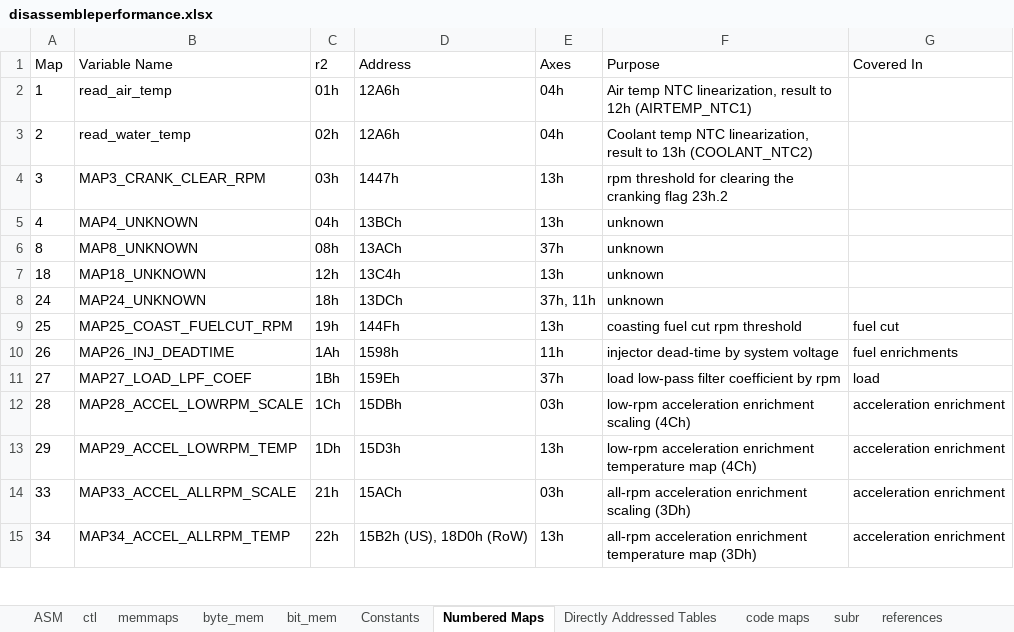
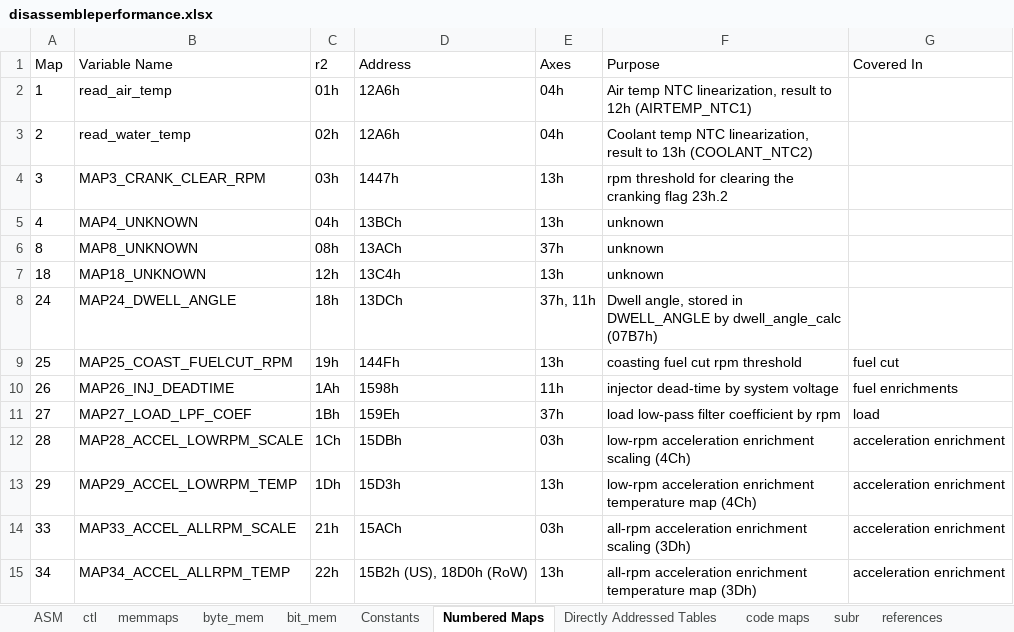
Before and after one commit to whalenlg/944turbo_dme_klr, an Excel workbook: dme/disassemble/disassembleperformance.xlsx, sheet Numbered Maps, drawn as a sheet; only a part is shown; values as stored, in another font and other column widths than the file's, no borders; the diff names each change by its address in the sheet, - before the commit and + after, or states it on an @@ line.

```diff
--- a/dme/disassemble/disassembleperformance.xlsx (sheet Numbered Maps)
+++ b/dme/disassemble/disassembleperformance.xlsx (sheet Numbered Maps)
-B8 (Variable Name): MAP24_UNKNOWN
+B8 (Variable Name): MAP24_DWELL_ANGLE
-F8 (Purpose): unknown
+F8 (Purpose): Dwell angle, stored in DWELL_ANGLE by dwell_angle_calc (07B7h)
```
